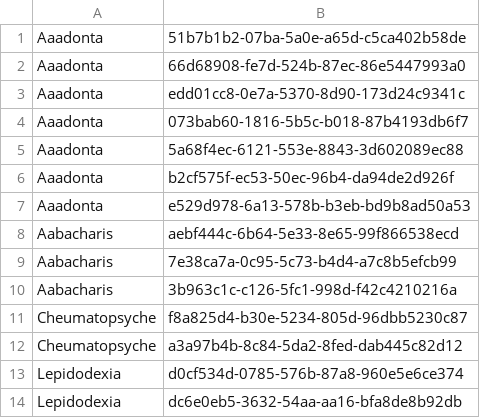
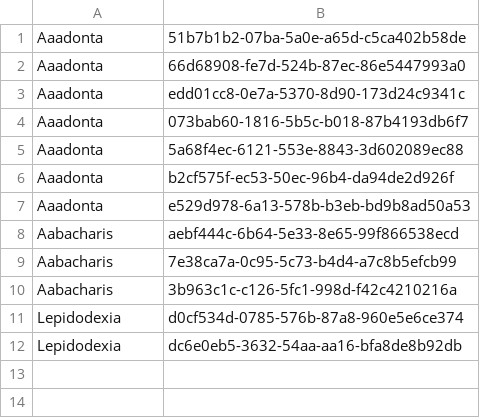
Before and after one commit to GlobalNamesArchitecture/gnresolver, a CSV file: db-migration/db/seed/test_resolver/FacetedSearcherSpec/name_strings__genus.csv, drawn as a sheet; the diff names each change by its address in the sheet, - before the commit and + after, or states it on an @@ line.

```diff
--- a/db-migration/db/seed/test_resolver/FacetedSearcherSpec/name_strings__genus.csv
+++ b/db-migration/db/seed/test_resolver/FacetedSearcherSpec/name_strings__genus.csv
-row 11: Cheumatopsyche | f8a825d4-b30e-5234-805d-96dbb5230c87
-row 12: Cheumatopsyche | a3a97b4b-8c84-5da2-8fed-dab445c82d12
```
Also changed, not shown: db-migration/db/seed/test_resolver/FacetedSearcherSpec/name_string_indices.csv, db-migration/db/seed/test_resolver/FacetedSearcherSpec/name_strings.csv, 12 other files.
